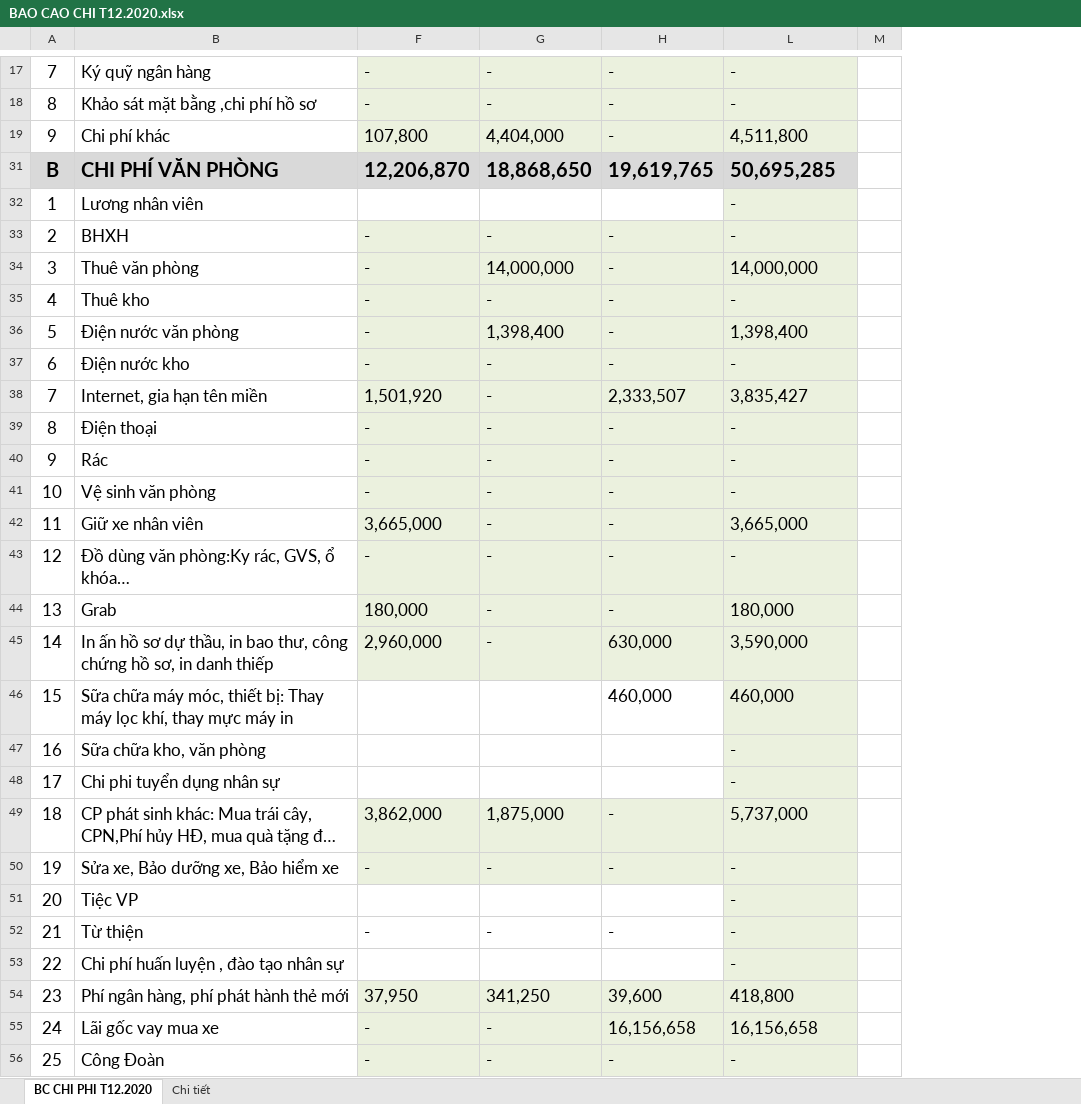
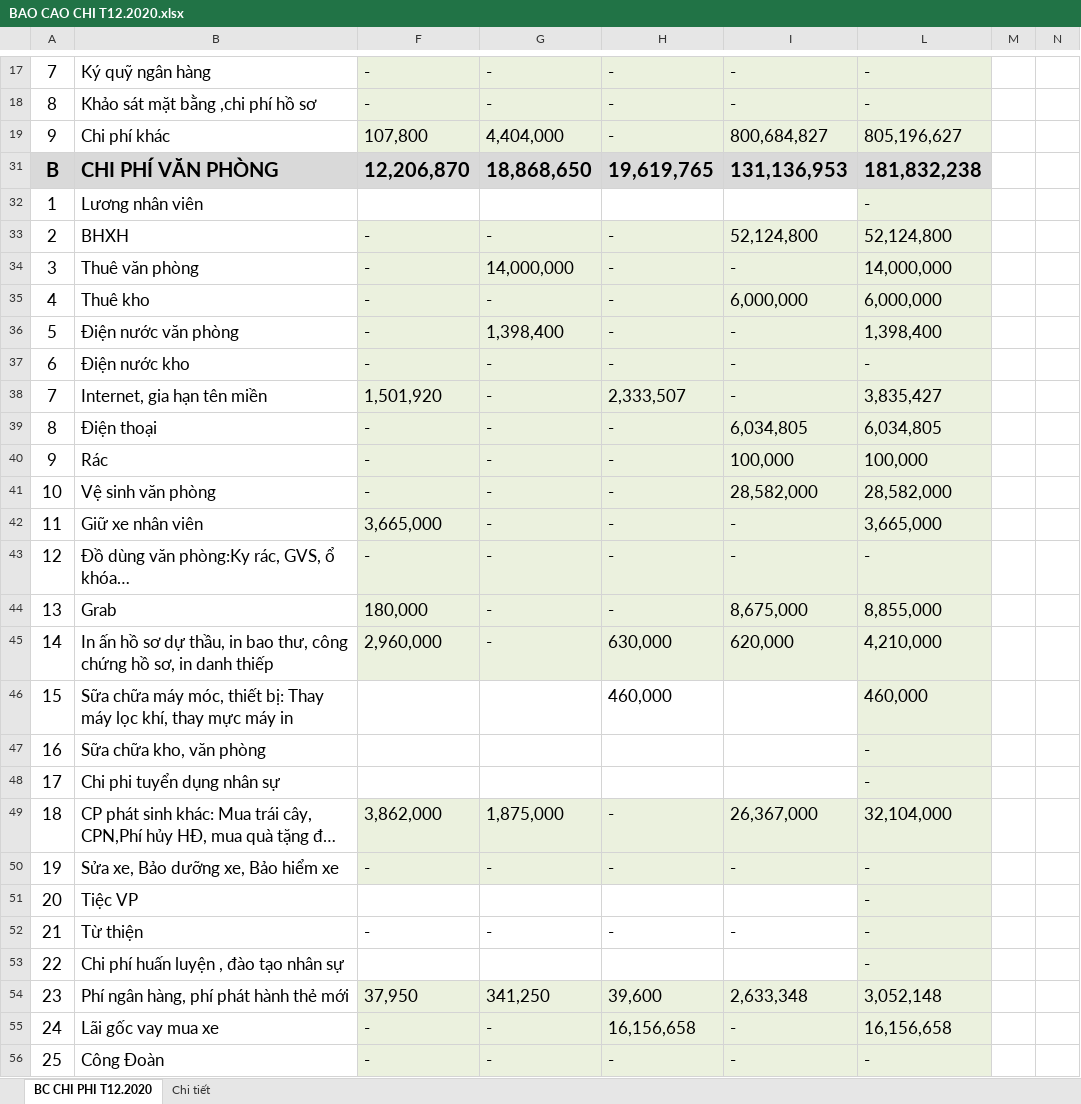
Before and after one commit to hoangmechanic/NhungLe, an Excel workbook: 20201228/BAO CAO CHI T12.2020.xlsx, sheet BC CHI PHI T12.2020, drawn as a sheet; only a part is shown, gaps mark what is left out; long unchanged cells end in …; values as stored, in another font and other column widths than the file's, no borders; the diff covers the shown part only; the diff names each change by its address in the sheet, - before the commit and + after, or states it on an @@ line.

```diff
--- a/20201228/BAO CAO CHI T12.2020.xlsx (sheet BC CHI PHI T12.2020)
+++ b/20201228/BAO CAO CHI T12.2020.xlsx (sheet BC CHI PHI T12.2020)
@@ column I unhidden, rows 17-56: - | - | 800,684,827 | 131,136,953 |  | 52,124,800 | - | 6,000,000 | - | - | - | 6,034,805 | 100,000 | 28,582,000 | - | - | 8,675,000 | 620,000 |  |  |  | 26,367,000 | - |  | - |  | 2,633,348 | - | - @@
+column N, empty
-L19: 4,511,800
+L19: 805,196,627
-L31: 50,695,285
+L31: 181,832,238
-L33: -
+L33: 52,124,800
-L35: -
+L35: 6,000,000
-L39: -
+L39: 6,034,805
-L40: -
+L40: 100,000
-L41: -
+L41: 28,582,000
-L44: 180,000
+L44: 8,855,000
-L45: 3,590,000
+L45: 4,210,000
-L49: 5,737,000
+L49: 32,104,000
-L54: 418,800
+L54: 3,052,148
```
Also changed, not shown: 4 edited cells elsewhere in this sheet, sheet Chi tiết, formulas that keep their value, hidden cells.
